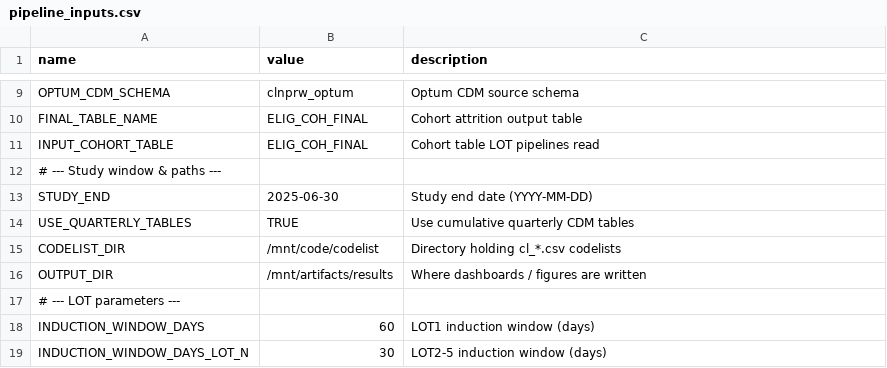
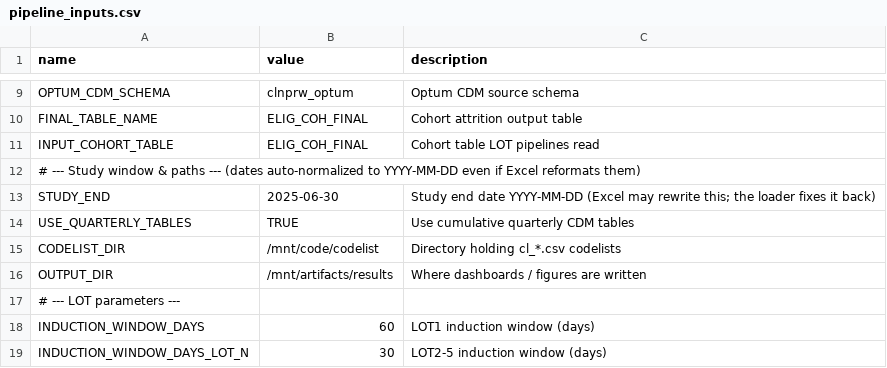
Before and after one commit to salzburry/julialot, a CSV file: apr_30_2026/pipeline_inputs.csv, drawn as a sheet; only a part is shown, gaps mark what is left out.

```diff
--- a/apr_30_2026/pipeline_inputs.csv
+++ b/apr_30_2026/pipeline_inputs.csv
@@ -11,4 +11,4 @@ FINAL_TABLE_NAME,ELIG_COH_FINAL,Cohort attrition output table
 INPUT_COHORT_TABLE,ELIG_COH_FINAL,Cohort table LOT pipelines read
-# --- Study window & paths ---,,
-STUDY_END,2025-06-30,Study end date (YYYY-MM-DD)
+# --- Study window & paths --- (dates auto-normalized to YYYY-MM-DD even if Excel reformats them),,
+STUDY_END,2025-06-30,Study end date YYYY-MM-DD (Excel may rewrite this; the loader fixes it back)
 USE_QUARTERLY_TABLES,TRUE,Use cumulative quarterly CDM tables
```
Also changed, not shown: 3 other files.
